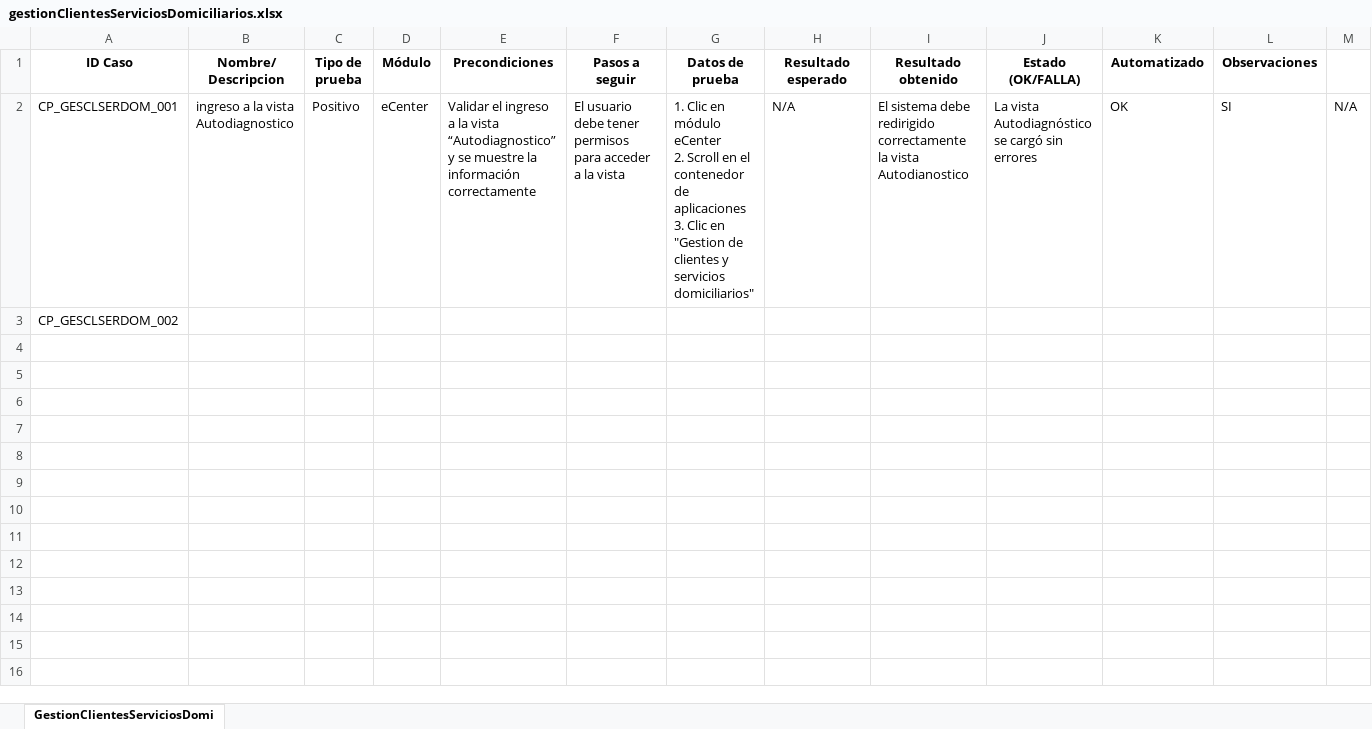
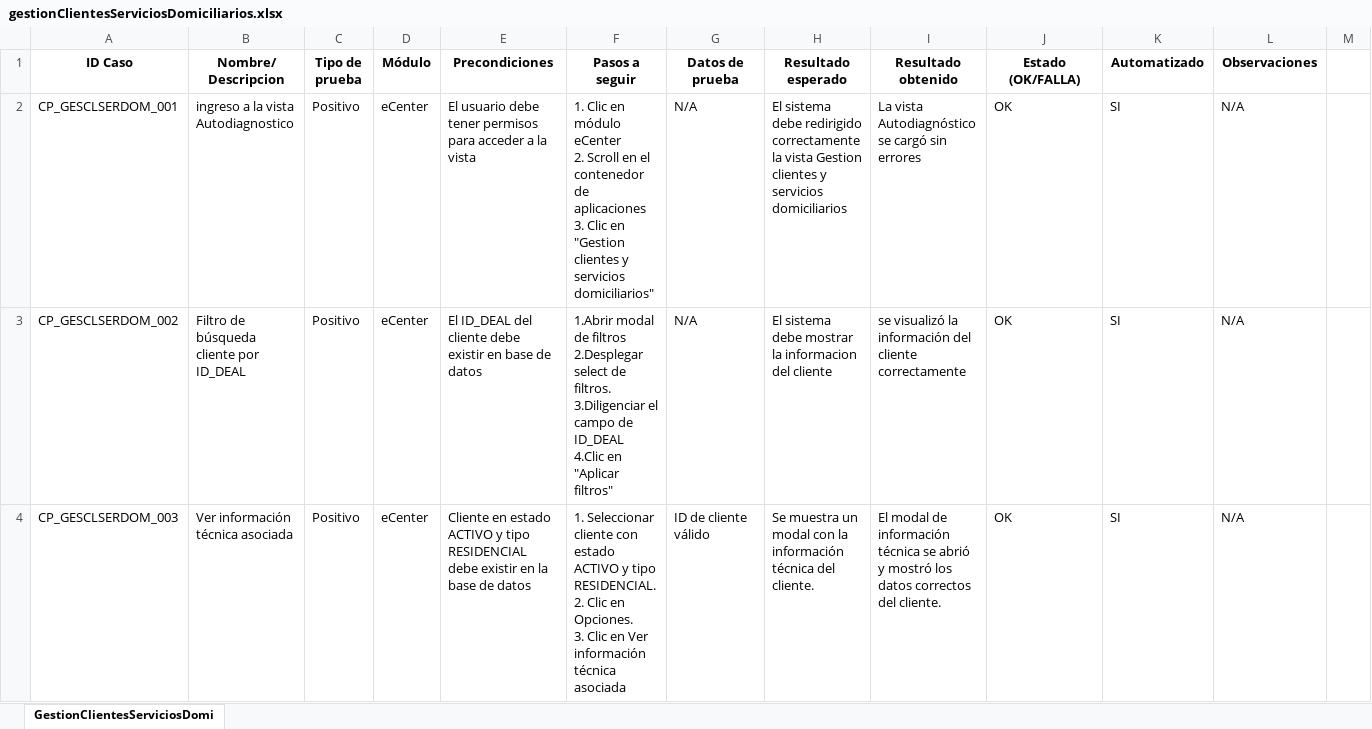
Before and after one commit to karencarrilloo/Automatizacion, an Excel workbook: docs/test-cases/gestionClientesServiciosDomiciliarios.xlsx, sheet GestionClientesServiciosDomi, drawn as a sheet; values as stored, in another font and other column widths than the file's, no borders; ↵ is a line break in a cell; the diff names each change by its address in the sheet, - before the commit and + after, or states it on an @@ line.

Commit message:
se crea el caso de prueba CP_GESCLSERDOM_003 en gestion de clientes y servicios domiciliarios

```diff
--- a/docs/test-cases/gestionClientesServiciosDomiciliarios.xlsx (sheet GestionClientesServiciosDomi)
+++ b/docs/test-cases/gestionClientesServiciosDomiciliarios.xlsx (sheet GestionClientesServiciosDomi)
-E2 (Precondiciones): Validar el ingreso a la vista “Autodiagnostico” y se muestre la información correctamente
+E2 (Precondiciones): El usuario debe tener permisos para acceder a la vista
-F2 (Pasos a seguir): El usuario debe tener permisos para acceder a la vista
+F2 (Pasos a seguir): 1. Clic en módulo eCenter ↵ 2. Scroll en el contenedor de aplicaciones ↵ 3. Clic en "Gestion clientes y servicios domiciliarios"
-G2 (Datos de prueba): 1. Clic en módulo eCenter ↵ 2. Scroll en el contenedor de aplicaciones ↵ 3. Clic en "Gestion de clientes y servicios domiciliarios"
+G2 (Datos de prueba): N/A
-H2 (Resultado esperado): N/A
+H2 (Resultado esperado): El sistema debe redirigido correctamente la vista Gestion clientes y servicios domiciliarios
-I2 (Resultado obtenido): El sistema debe redirigido correctamente la vista Autodianostico
+I2 (Resultado obtenido): La vista Autodiagnóstico se cargó sin errores
-J2 (Estado (OK/FALLA)): La vista Autodiagnóstico se cargó sin errores
+J2 (Estado (OK/FALLA)): OK
-K2 (Automatizado): OK
+K2 (Automatizado): SI
-L2 (Observaciones): SI
+L2 (Observaciones): N/A
-M2: N/A
+M2: (empty)
-B3 (Nombre/ Descripcion): (empty)
+B3 (Nombre/ Descripcion): Filtro de búsqueda cliente por ID_DEAL
-C3 (Tipo de prueba): (empty)
+C3 (Tipo de prueba): Positivo
-D3 (Módulo): (empty)
+D3 (Módulo): eCenter
-E3 (Precondiciones): (empty)
+E3 (Precondiciones): El ID_DEAL del cliente debe existir en base de datos
-F3 (Pasos a seguir): (empty)
+F3 (Pasos a seguir): 1.Abrir modal de filtros ↵ 2.Desplegar select de filtros. ↵ 3.Diligenciar el campo de ID_DEAL ↵ 4.Clic en "Aplicar filtros"
-G3 (Datos de prueba): (empty)
+G3 (Datos de prueba): N/A
-H3 (Resultado esperado): (empty)
+H3 (Resultado esperado): El sistema debe mostrar la informacion del cliente
-I3 (Resultado obtenido): (empty)
+I3 (Resultado obtenido): se visualizó la información del cliente correctamente
-J3 (Estado (OK/FALLA)): (empty)
+J3 (Estado (OK/FALLA)): OK
-K3 (Automatizado): (empty)
+K3 (Automatizado): SI
-L3 (Observaciones): (empty)
+L3 (Observaciones): N/A
+row 4: CP_GESCLSERDOM_003 | Ver información técnica asociada | Positivo | eCenter | Cliente en estado ACTIVO y tipo RESIDENCIAL debe existir en la base de datos | 1. Seleccionar cliente con estado ACTIVO y tipo RESIDENCIAL. ↵ 2. Clic en Opciones. ↵ 3. Clic en Ver información técnica asociada | ID de cliente válido | Se muestra un modal con la información técnica del cliente. | El modal de información técnica se abrió y mostró los datos correctos del cliente. | OK | SI | N/A
```
Also changed, not shown: docs/test-cases/autodiagnostico.xlsx, 2 other files.
